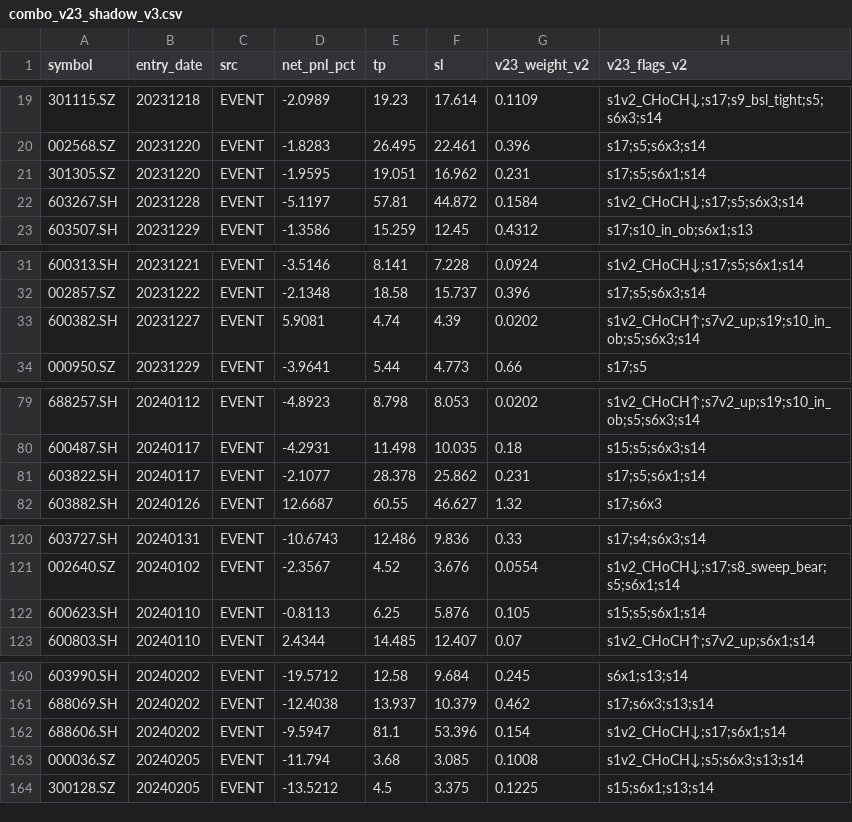
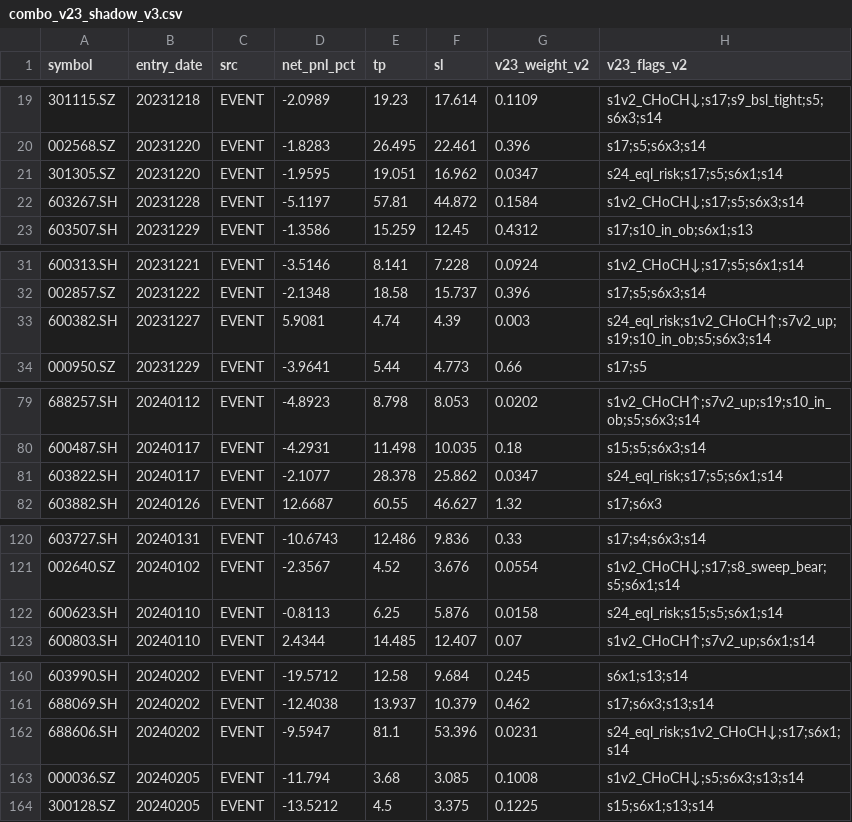
Before and after one commit to ttskying007/smc-quant-strategy, a CSV file: research/combo_v23_shadow_v3.csv, drawn as a sheet; only a part is shown, gaps mark what is left out; the diff covers the shown part only.

```diff
--- a/research/combo_v23_shadow_v3.csv
+++ b/research/combo_v23_shadow_v3.csv
@@ -20,3 +20,3 @@
 002568.SZ,20231220,EVENT,-1.8283,26.495,22.461,0.396,s17;s5;s6x3;s14
-301305.SZ,20231220,EVENT,-1.9595,19.051,16.962,0.231,s17;s5;s6x1;s14
+301305.SZ,20231220,EVENT,-1.9595,19.051,16.962,0.0347,s24_eql_risk;s17;s5;s6x1;s14
 603267.SH,20231228,EVENT,-5.1197,57.81,44.872,0.1584,s1v2_CHoCH↓;s17;s5;s6x3;s14
@@ -32,3 +32,3 @@
 002857.SZ,20231222,EVENT,-2.1348,18.58,15.737,0.396,s17;s5;s6x3;s14
-600382.SH,20231227,EVENT,5.9081,4.74,4.39,0.0202,s1v2_CHoCH↑;s7v2_up;s19;s10_in_ob;s5;s6x3;s14
+600382.SH,20231227,EVENT,5.9081,4.74,4.39,0.003,s24_eql_risk;s1v2_CHoCH↑;s7v2_up;s19;s10_in_ob;s5;s6x3;s14
 000950.SZ,20231229,EVENT,-3.9641,5.44,4.773,0.66,s17;s5
@@ -80,3 +80,3 @@
 600487.SH,20240117,EVENT,-4.2931,11.498,10.035,0.18,s15;s5;s6x3;s14
-603822.SH,20240117,EVENT,-2.1077,28.378,25.862,0.231,s17;s5;s6x1;s14
+603822.SH,20240117,EVENT,-2.1077,28.378,25.862,0.0347,s24_eql_risk;s17;s5;s6x1;s14
 603882.SH,20240126,EVENT,12.6687,60.55,46.627,1.32,s17;s6x3
@@ -121,3 +121,3 @@
 002640.SZ,20240102,EVENT,-2.3567,4.52,3.676,0.0554,s1v2_CHoCH↓;s17;s8_sweep_bear;s5;s6x1;s14
-600623.SH,20240110,EVENT,-0.8113,6.25,5.876,0.105,s15;s5;s6x1;s14
+600623.SH,20240110,EVENT,-0.8113,6.25,5.876,0.0158,s24_eql_risk;s15;s5;s6x1;s14
 600803.SH,20240110,EVENT,2.4344,14.485,12.407,0.07,s1v2_CHoCH↑;s7v2_up;s6x1;s14
@@ -161,3 +161,3 @@
 688069.SH,20240202,EVENT,-12.4038,13.937,10.379,0.462,s17;s6x3;s13;s14
-688606.SH,20240202,EVENT,-9.5947,81.1,53.396,0.154,s1v2_CHoCH↓;s17;s6x1;s14
+688606.SH,20240202,EVENT,-9.5947,81.1,53.396,0.0231,s24_eql_risk;s1v2_CHoCH↓;s17;s6x1;s14
 000036.SZ,20240205,EVENT,-11.794,3.68,3.085,0.1008,s1v2_CHoCH↓;s5;s6x3;s13;s14
```
Also changed, not shown: 22 edited cells elsewhere in this file, 5 other files.
